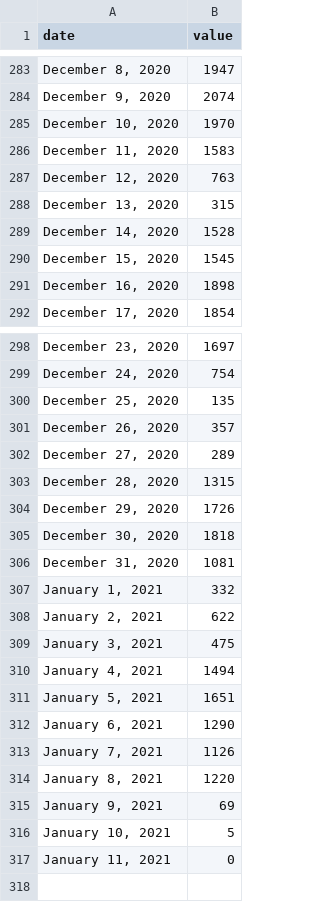
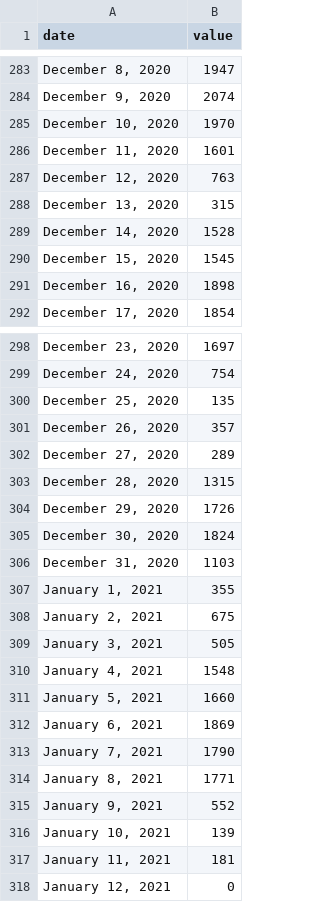
Before and after one commit to COVID19Tracking/covid19-datafetcher, a CSV file: az_serology.csv, drawn as a sheet; only a part is shown, gaps mark what is left out.

```diff
--- a/az_serology.csv
+++ b/az_serology.csv
@@ -285,3 +285,3 @@ date,value
 "December 10, 2020",1970
-"December 11, 2020",1583
+"December 11, 2020",1601
 "December 12, 2020",763
@@ -304,14 +304,15 @@ date,value
 "December 29, 2020",1726
-"December 30, 2020",1818
-"December 31, 2020",1081
-"January 1, 2021",332
-"January 2, 2021",622
-"January 3, 2021",475
-"January 4, 2021",1494
-"January 5, 2021",1651
-"January 6, 2021",1290
-"January 7, 2021",1126
-"January 8, 2021",1220
-"January 9, 2021",69
-"January 10, 2021",5
-"January 11, 2021",0
+"December 30, 2020",1824
+"December 31, 2020",1103
+"January 1, 2021",355
+"January 2, 2021",675
+"January 3, 2021",505
+"January 4, 2021",1548
+"January 5, 2021",1660
+"January 6, 2021",1869
+"January 7, 2021",1790
+"January 8, 2021",1771
+"January 9, 2021",552
+"January 10, 2021",139
+"January 11, 2021",181
+"January 12, 2021",0
```
